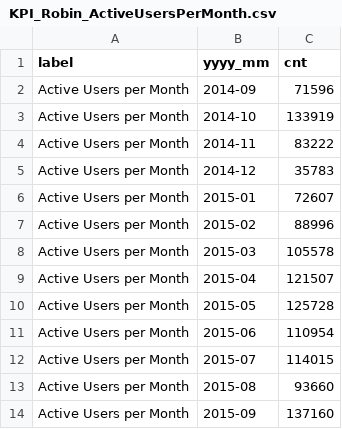
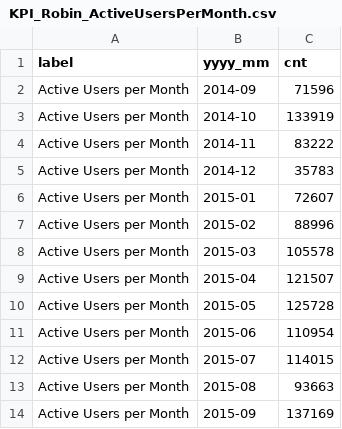
Before and after one commit to jteruya/ddoracle, a CSV file: agg/csv/KPI_Robin_ActiveUsersPerMonth.csv, drawn as a sheet.

```diff
--- a/agg/csv/KPI_Robin_ActiveUsersPerMonth.csv
+++ b/agg/csv/KPI_Robin_ActiveUsersPerMonth.csv
@@ -12,3 +12,3 @@ Active Users per Month,2015-06,110954
 Active Users per Month,2015-07,114015
-Active Users per Month,2015-08,93660
-Active Users per Month,2015-09,137160
+Active Users per Month,2015-08,93663
+Active Users per Month,2015-09,137169
```
Also changed, not shown: agg/csv/KPI_Robin_EventsPerMonth.csv, agg/csv/KPI_Robin_EventsPerMonth_US.csv, 6 other files.
